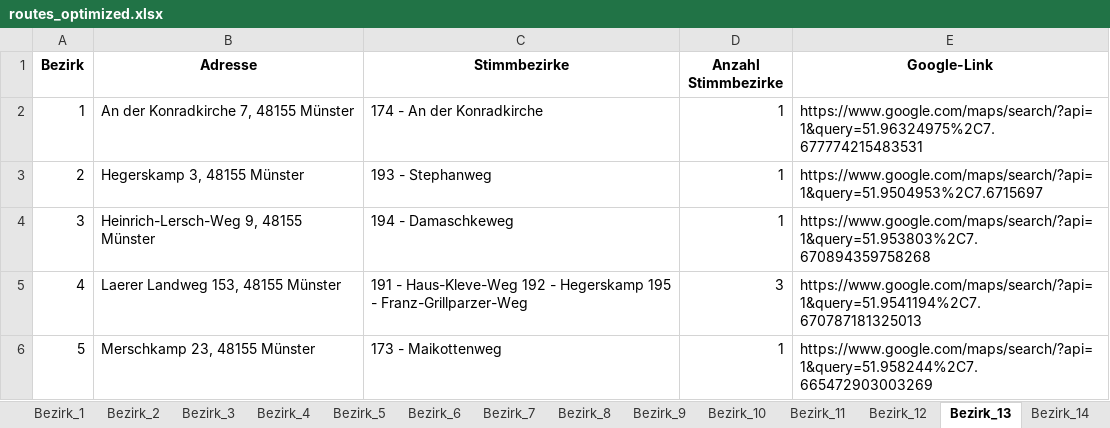
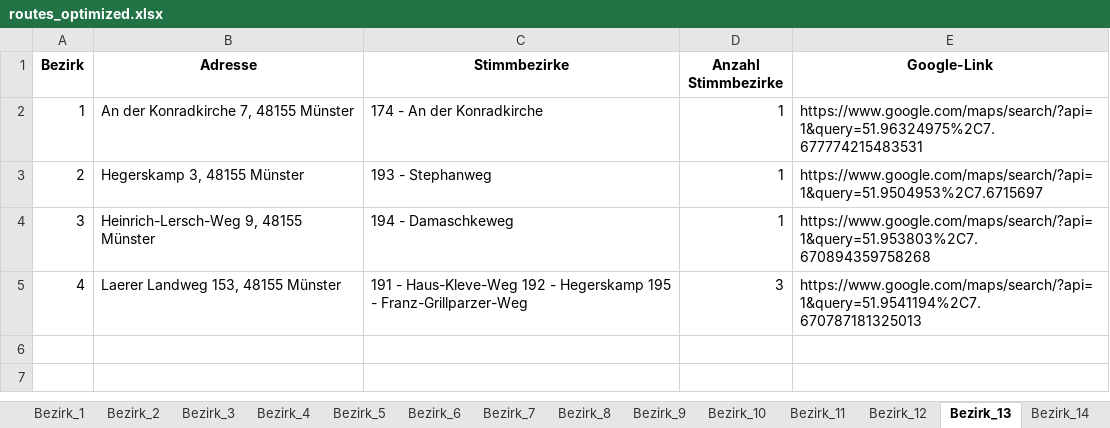
Before and after one commit to Braaacke/Routen, an Excel workbook: routes_optimized.xlsx, sheet Bezirk_13, drawn as a sheet; values as stored, in another font and other column widths than the file's, no borders; the diff names each change by its address in the sheet, - before the commit and + after, or states it on an @@ line.

```diff
--- a/routes_optimized.xlsx (sheet Bezirk_13)
+++ b/routes_optimized.xlsx (sheet Bezirk_13)
-row 6: 5 | Merschkamp 23, 48155 Münster | 173 - Maikottenweg | 1 | https://www.google.com/maps/search/?api=1&query=51.958244%2C7.665472903003269
```
Also changed, not shown: sheet Übersicht, sheet Bezirk_8, sheet Bezirk_20, sheet Bezirk_26, sheet Bezirk_11, sheet Bezirk_21, 4 more sheets, other sheet tabs.
